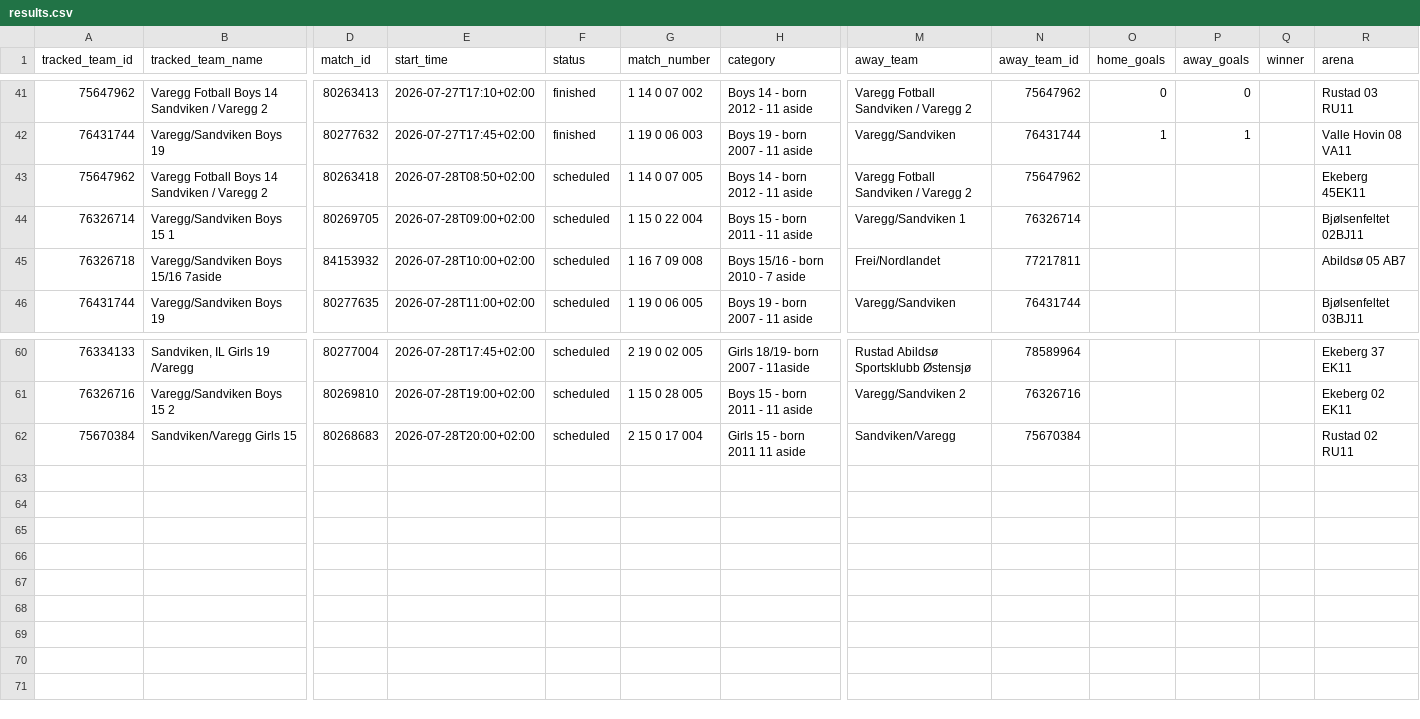
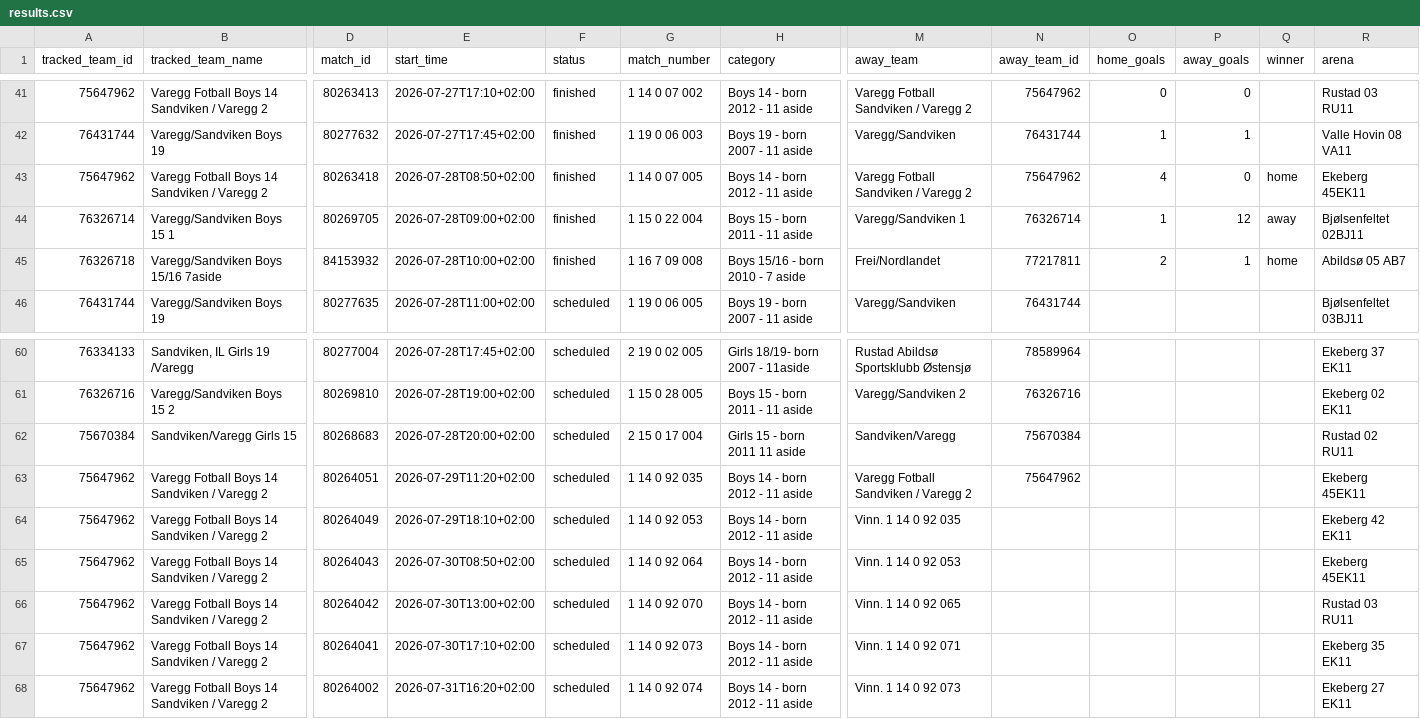
Before and after one commit to lambrechts/2026-norwaycup-resultater, a CSV file: data/results.csv, drawn as a sheet; only a part is shown, gaps mark what is left out; rows hold the shown columns only; the diff names each change by its address in the sheet, - before the commit and + after, or states it on an @@ line.

```diff
--- a/data/results.csv
+++ b/data/results.csv
-F43:F45 (status): scheduled
+F43:F45 (status): finished
-O43 (home_goals): (empty)
+O43 (home_goals): 4
-P43 (away_goals): (empty)
+P43 (away_goals): 0
-Q43 (winner): (empty)
+Q43 (winner): home
-O44 (home_goals): (empty)
+O44 (home_goals): 1
-P44 (away_goals): (empty)
+P44 (away_goals): 12
-Q44 (winner): (empty)
+Q44 (winner): away
-O45 (home_goals): (empty)
+O45 (home_goals): 2
-P45 (away_goals): (empty)
+P45 (away_goals): 1
-Q45 (winner): (empty)
+Q45 (winner): home
+row 63: 75647962 | Varegg Fotball Boys 14 Sandviken / Varegg 2 | 80264051 | 2026-07-29T11:20+02:00 | scheduled | 1 14 0 92 035 | Boys 14 - born 2012 - 11 aside | Varegg Fotball Sandviken / Varegg 2 | 75647962 |  |  |  | Ekeberg 45EK11
+row 64: 75647962 | Varegg Fotball Boys 14 Sandviken / Varegg 2 | 80264049 | 2026-07-29T18:10+02:00 | scheduled | 1 14 0 92 053 | Boys 14 - born 2012 - 11 aside | Vinn. 1 14 0 92 035 |  |  |  |  | Ekeberg 42 EK11
+row 65: 75647962 | Varegg Fotball Boys 14 Sandviken / Varegg 2 | 80264043 | 2026-07-30T08:50+02:00 | scheduled | 1 14 0 92 064 | Boys 14 - born 2012 - 11 aside | Vinn. 1 14 0 92 053 |  |  |  |  | Ekeberg 45EK11
+row 66: 75647962 | Varegg Fotball Boys 14 Sandviken / Varegg 2 | 80264042 | 2026-07-30T13:00+02:00 | scheduled | 1 14 0 92 070 | Boys 14 - born 2012 - 11 aside | Vinn. 1 14 0 92 065 |  |  |  |  | Rustad 03 RU11
+row 67: 75647962 | Varegg Fotball Boys 14 Sandviken / Varegg 2 | 80264041 | 2026-07-30T17:10+02:00 | scheduled | 1 14 0 92 073 | Boys 14 - born 2012 - 11 aside | Vinn. 1 14 0 92 071 |  |  |  |  | Ekeberg 35 EK11
+row 68: 75647962 | Varegg Fotball Boys 14 Sandviken / Varegg 2 | 80264002 | 2026-07-31T16:20+02:00 | scheduled | 1 14 0 92 074 | Boys 14 - born 2012 - 11 aside | Vinn. 1 14 0 92 073 |  |  |  |  | Ekeberg 27 EK11
```
